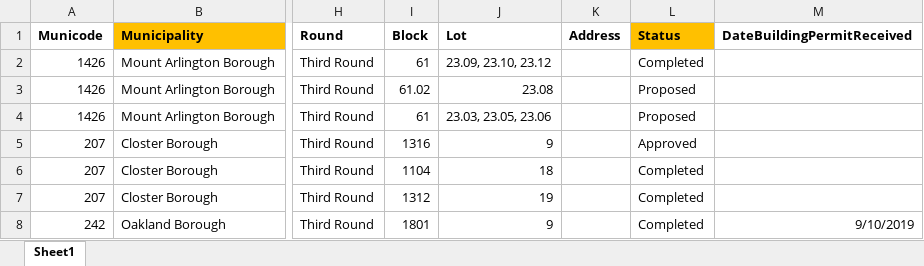
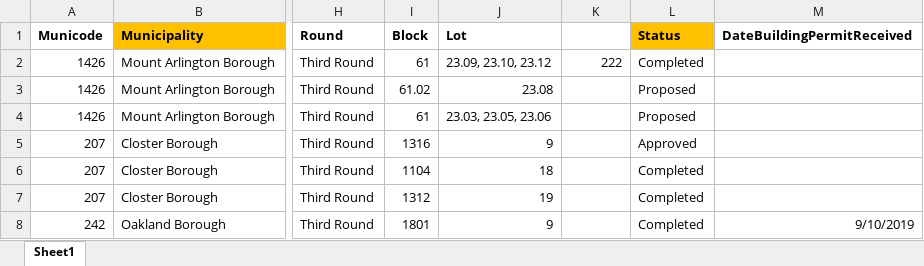
Before and after one commit to juliar27/fair-share-housing-5, an Excel workbook: data/address errors.xlsx, sheet Sheet1, drawn as a sheet; only a part is shown, gaps mark what is left out; values as stored, in another font and other column widths than the file's, no borders; the diff names each change by its address in the sheet, - before the commit and + after, or states it on an @@ line.

Commit message:
errors

```diff
--- a/data/address errors.xlsx (sheet Sheet1)
+++ b/data/address errors.xlsx (sheet Sheet1)
-K1: Address
+K1: (empty)
-K2: (empty)
+K2: 222
```
Also changed, not shown: 2 other files.
